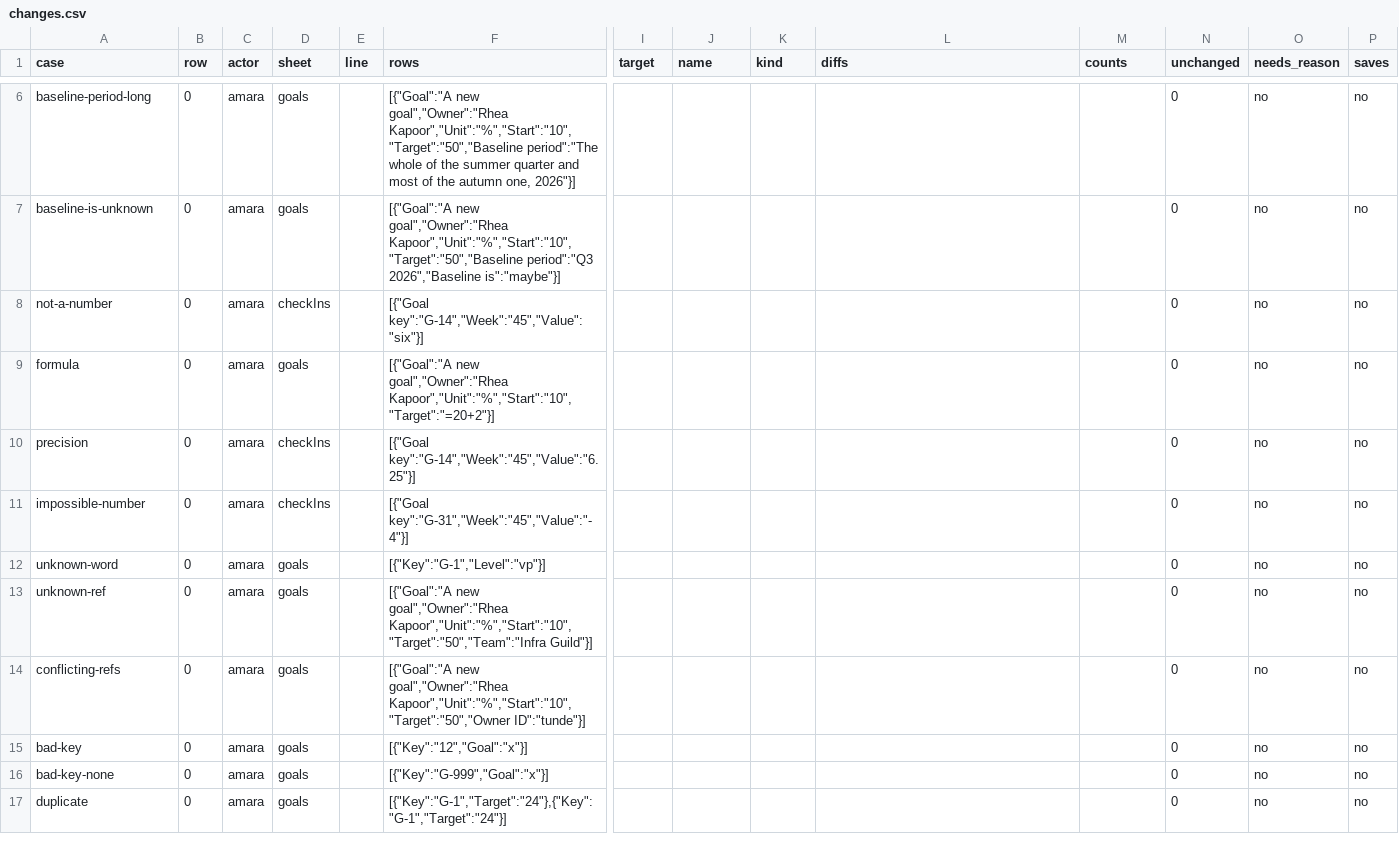
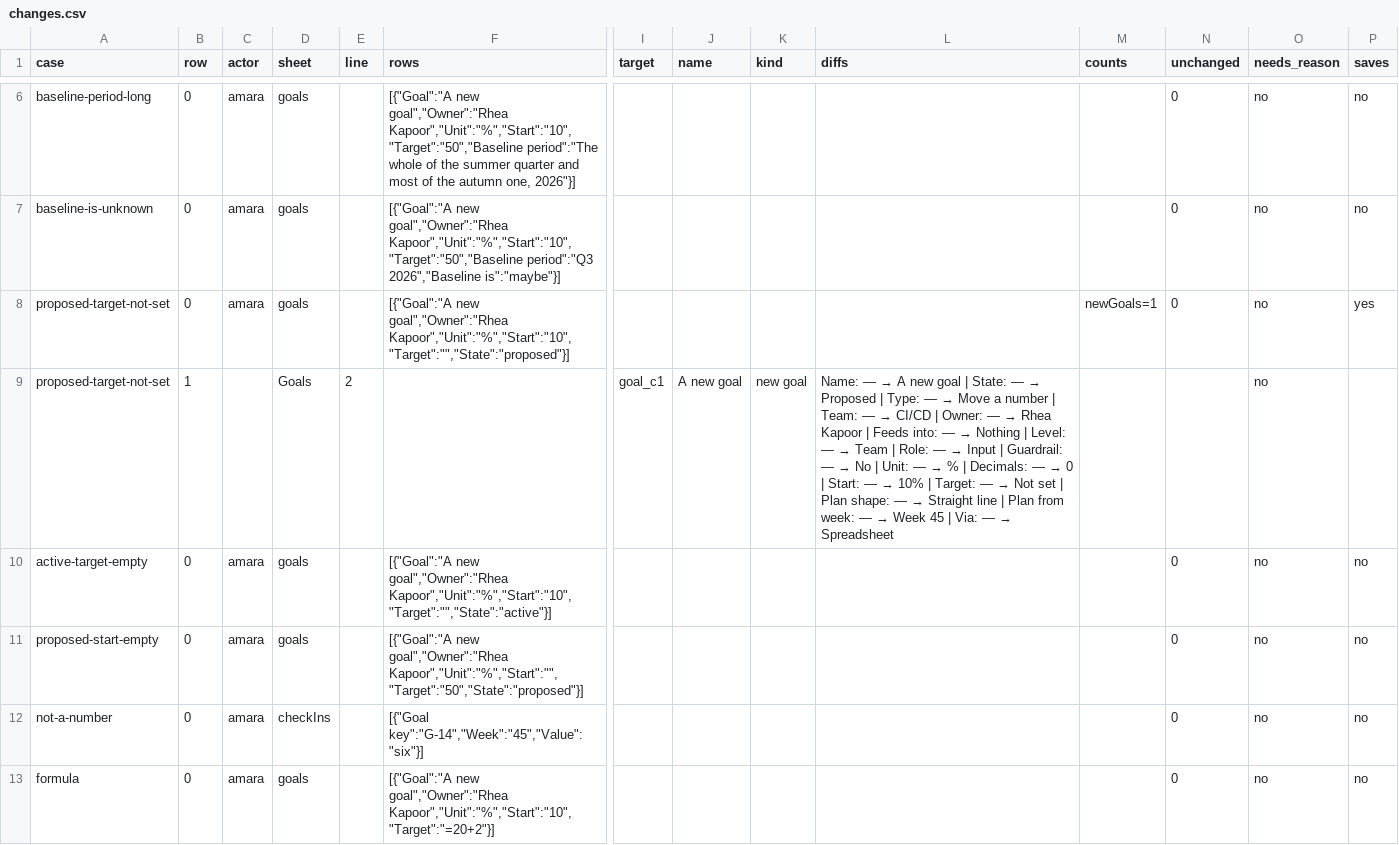
Before and after one commit to sconies/goals-app, a CSV file: spec/conformance/changes.csv, drawn as a sheet; only a part is shown, gaps mark what is left out; the shorter side is filled out with more unchanged rows; rows hold the shown columns only; the diff names each change by its address in the sheet, - before the commit and + after, or states it on an @@ line.

```diff
--- a/spec/conformance/changes.csv
+++ b/spec/conformance/changes.csv
+row 8: proposed-target-not-set | 0 | amara | goals |  | [{"Goal":"A new goal","Owner":"Rhea Kapoor","Unit":"%","Start":"10","Target":"","State":"proposed"}] |  |  |  |  | newGoals=1 | 0 | no | yes
+row 9: proposed-target-not-set | 1 |  | Goals | 2 |  | goal_c1 | A new goal | new goal | Name: — → A new goal | State: — → Proposed | Type: — → Move a number | Team: — → CI/CD | Owner: — → Rhea Kapoor | Feeds into: — → Nothing | Level: — → Team | Role: — → Input | Guardrail: — → No | Unit: — → % | Decimals: — → 0 | Start: — → 10% | Target: — → Not set | Plan shape: — → Straight line | Plan from week: — → Week 45 | Via: — → Spreadsheet |  |  | no
+row 10: active-target-empty | 0 | amara | goals |  | [{"Goal":"A new goal","Owner":"Rhea Kapoor","Unit":"%","Start":"10","Target":"","State":"active"}] |  |  |  |  |  | 0 | no | no
+row 11: proposed-start-empty | 0 | amara | goals |  | [{"Goal":"A new goal","Owner":"Rhea Kapoor","Unit":"%","Start":"","Target":"50","State":"proposed"}] |  |  |  |  |  | 0 | no | no
```
Also changed, not shown: spec/conformance/import.csv, 31 other files.
